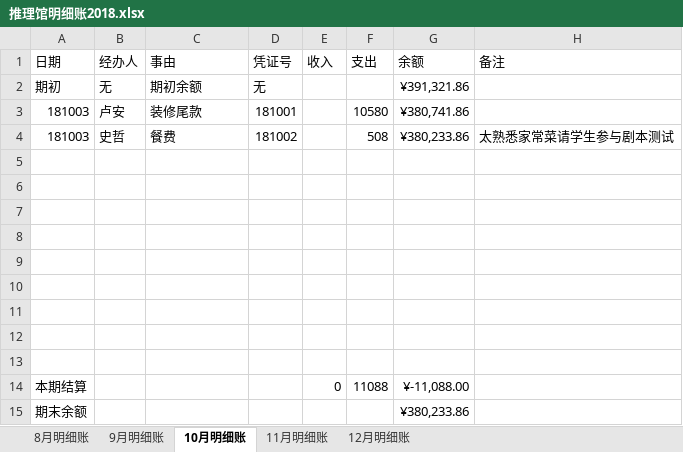
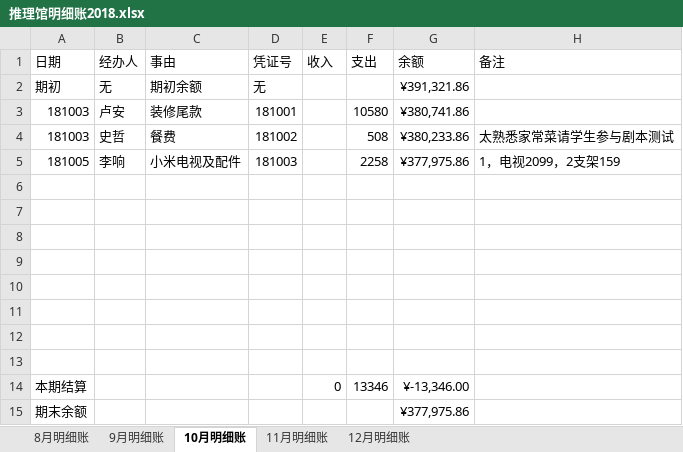
Before and after one commit to laa6202/work_doc, an Excel workbook: 21D项目/03财务资料/01账本/推理馆明细账2018.xlsx, sheet 10月明细账, drawn as a sheet; values as stored, in another font and other column widths than the file's, no borders; removed rows and columns are numbered as before the commit, all else as after; the diff names each change by its address in the sheet, - before the commit and + after, or states it on an @@ line.

```diff
--- a/21D项目/03财务资料/01账本/推理馆明细账2018.xlsx (sheet 10月明细账)
+++ b/21D项目/03财务资料/01账本/推理馆明细账2018.xlsx (sheet 10月明细账)
+row 5: 181005 | 李响 | 小米电视及配件 | 181003 |  | 2258 | ¥377,975.86 | 1，电视2099，2支架159
-row 13: (empty)
-F14 (支出): 11088
+F14 (支出): 13346
-G14 (余额): ¥-11,088.00
+G14 (余额): ¥-13,346.00
-G15 (余额): ¥380,233.86
+G15 (余额): ¥377,975.86
```
Also changed, not shown: 4 other files.
